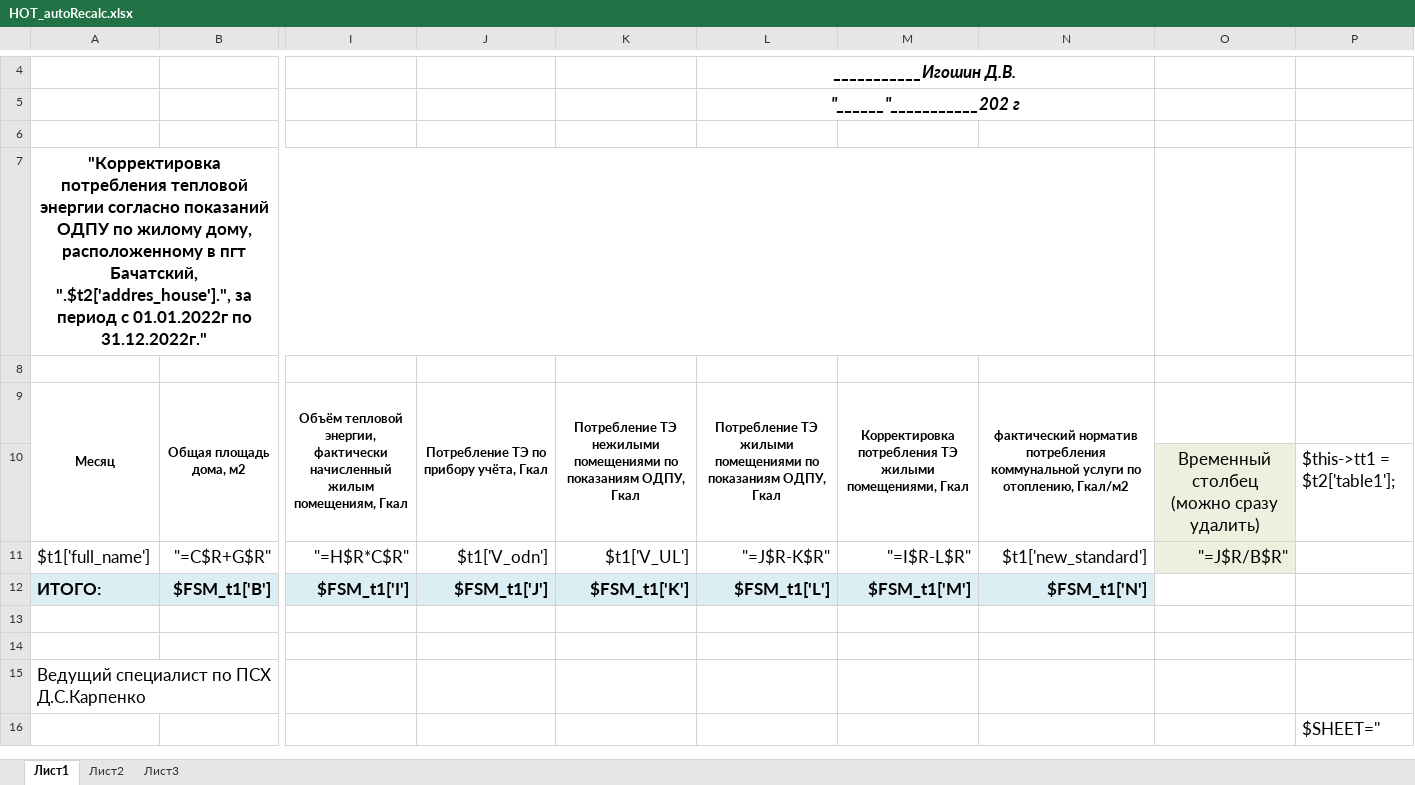
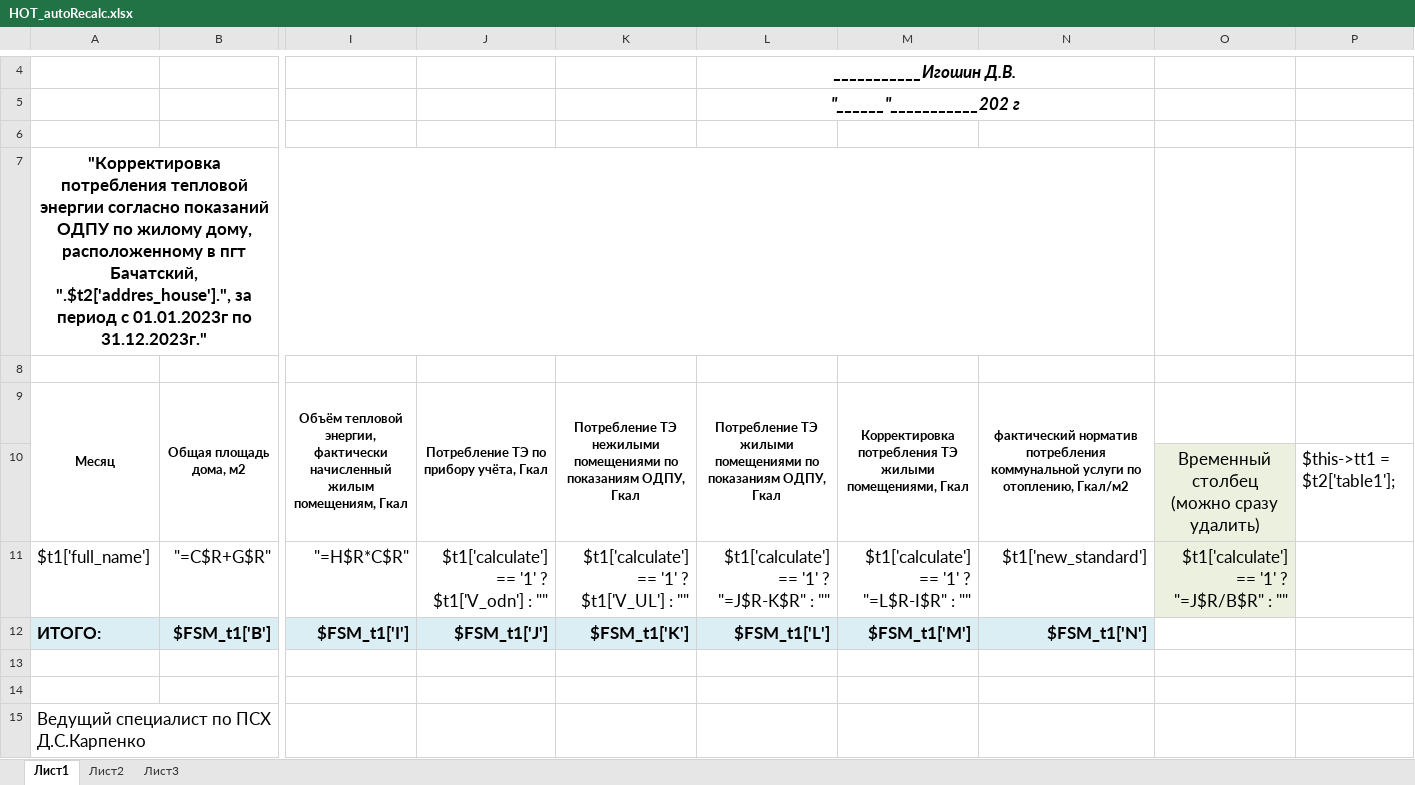
Before and after one commit to ddrsdram/REPORTS, an Excel workbook: Reports/Recalculation/HOT_autoRecalc/HOT_autoRecalc.xlsx, sheet Лист1, drawn as a sheet; only a part is shown, gaps mark what is left out; the shorter side is filled out with more unchanged rows; values as stored, in another font and other column widths than the file's, no borders; the diff names each change by its address in the sheet, - before the commit and + after, or states it on an @@ line.

```diff
--- a/Reports/Recalculation/HOT_autoRecalc/HOT_autoRecalc.xlsx (sheet Лист1)
+++ b/Reports/Recalculation/HOT_autoRecalc/HOT_autoRecalc.xlsx (sheet Лист1)
-A7: …период с 01.01.2022г по 31.12.2022г."
+A7: …период с 01.01.2023г по 31.12.2023г."
-J11: $t1['V_odn']
+J11: $t1['calculate'] == '1' ? $t1['V_odn'] : ""
-K11: $t1['V_UL']
+K11: $t1['calculate'] == '1' ? $t1['V_UL'] : ""
-L11: "=J$R-K$R"
+L11: $t1['calculate'] == '1' ? "=J$R-K$R" : ""
-M11: "=I$R-L$R"
+M11: $t1['calculate'] == '1' ? "=L$R-I$R" : ""
-O11: "=J$R/B$R"
+O11: $t1['calculate'] == '1' ? "=J$R/B$R" : ""
```
Also changed, not shown: 1 other file.
